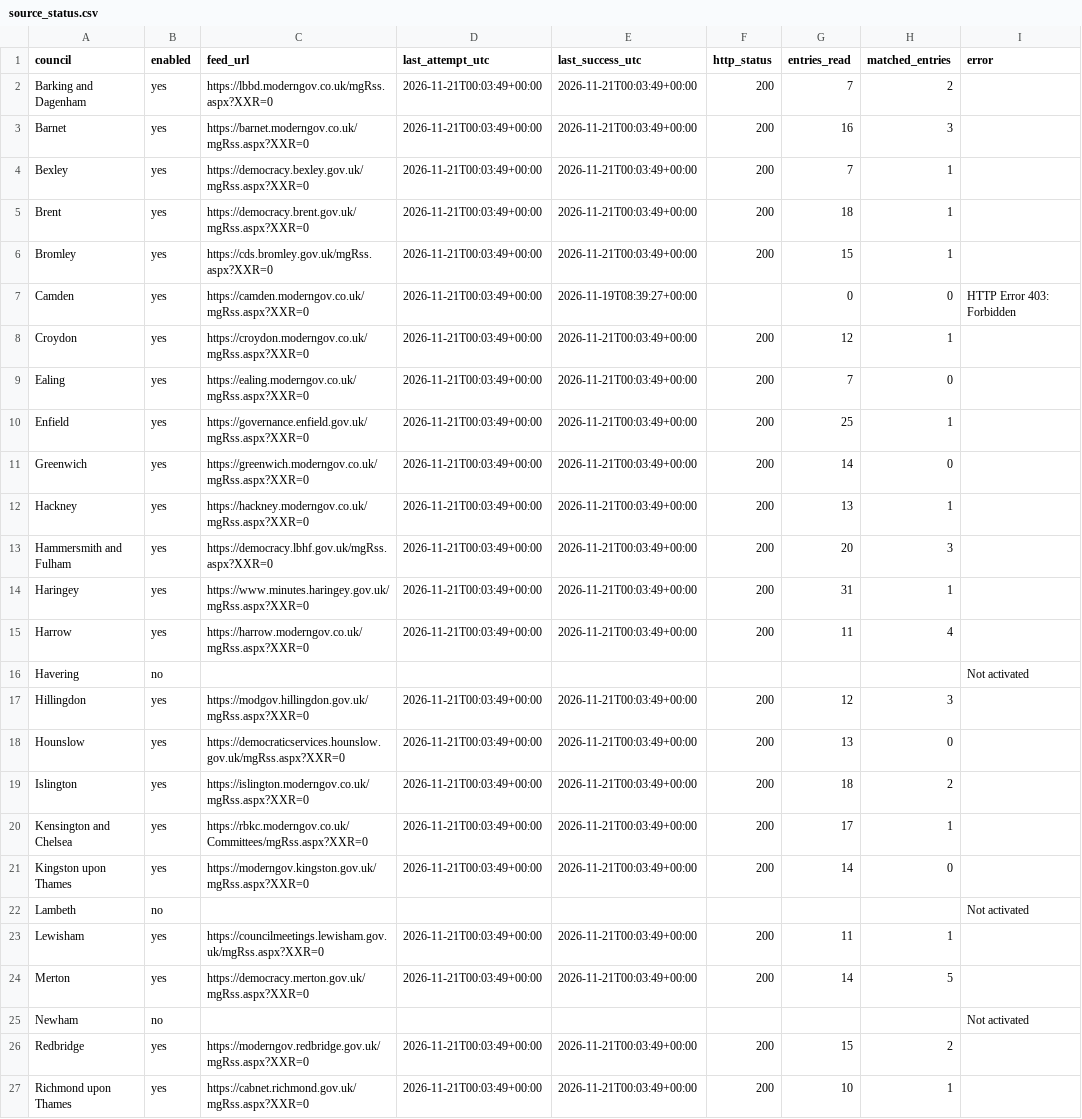
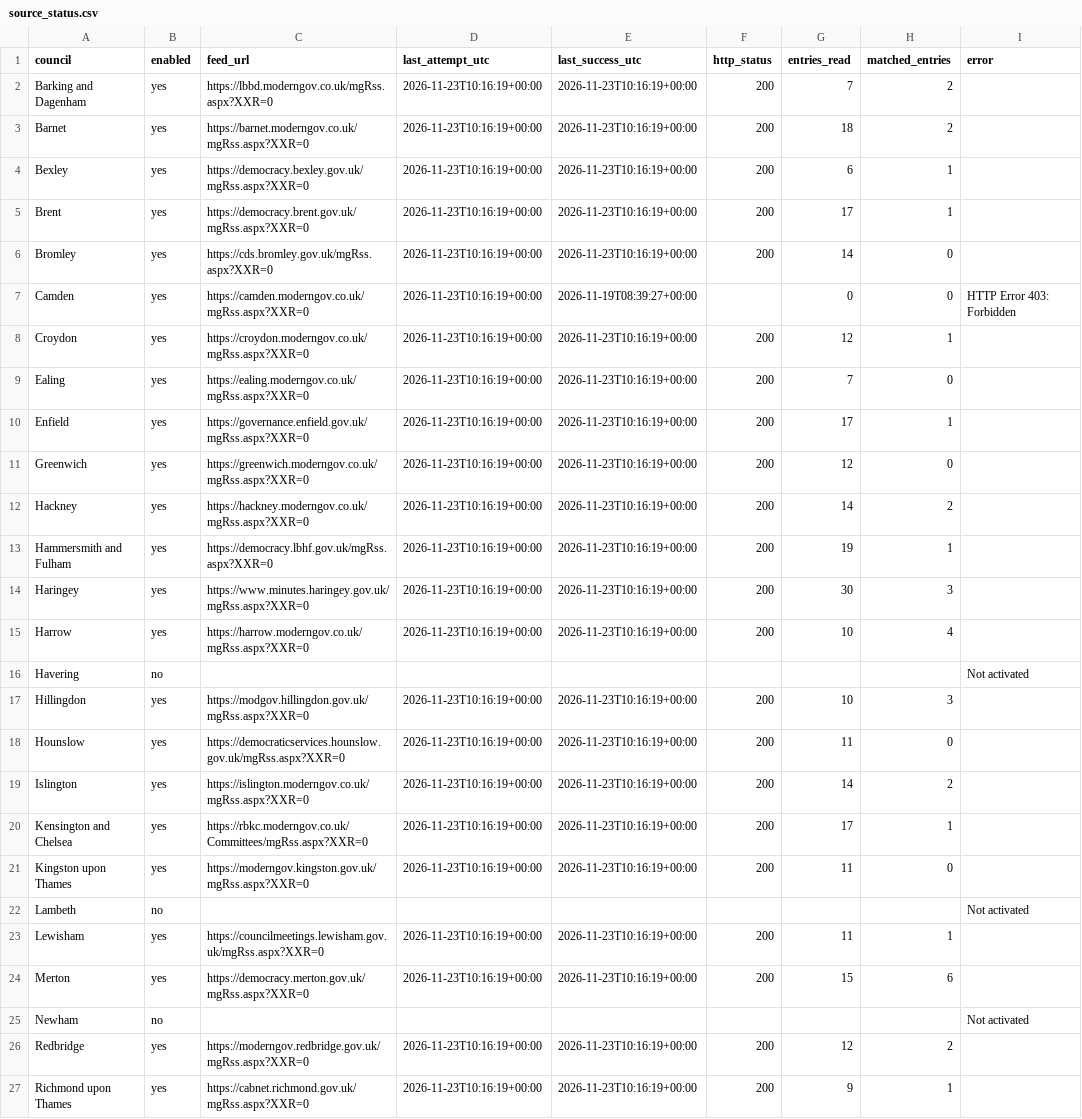
Before and after one commit to ciron-LCA/LCA-council-meetings-data, a CSV file: source_status.csv, drawn as a sheet; only a part is shown; the diff covers the shown part only; the diff names each change by its address in the sheet, - before the commit and + after, or states it on an @@ line.

```diff
--- a/source_status.csv
+++ b/source_status.csv
-D2:D15 (last_attempt_utc): 2026-11-21T00:03:49+00:00
+D2:D15 (last_attempt_utc): 2026-11-23T10:16:19+00:00
-E2:E6 (last_success_utc): 2026-11-21T00:03:49+00:00
+E2:E6 (last_success_utc): 2026-11-23T10:16:19+00:00
-G3 (entries_read): 16
+G3 (entries_read): 18
-H3 (matched_entries): 3
+H3 (matched_entries): 2
-G4 (entries_read): 7
+G4 (entries_read): 6
-G5 (entries_read): 18
+G5 (entries_read): 17
-G6 (entries_read): 15
+G6 (entries_read): 14
-H6 (matched_entries): 1
+H6 (matched_entries): 0
-E8:E15 (last_success_utc): 2026-11-21T00:03:49+00:00
+E8:E15 (last_success_utc): 2026-11-23T10:16:19+00:00
-G10 (entries_read): 25
+G10 (entries_read): 17
-G11 (entries_read): 14
+G11 (entries_read): 12
-G12 (entries_read): 13
+G12 (entries_read): 14
-H12 (matched_entries): 1
+H12 (matched_entries): 2
-G13 (entries_read): 20
+G13 (entries_read): 19
-H13 (matched_entries): 3
+H13 (matched_entries): 1
-G14 (entries_read): 31
+G14 (entries_read): 30
-H14 (matched_entries): 1
+H14 (matched_entries): 3
-G15 (entries_read): 11
+G15 (entries_read): 10
-D17:D21 (last_attempt_utc): 2026-11-21T00:03:49+00:00
+D17:D21 (last_attempt_utc): 2026-11-23T10:16:19+00:00
-E17:E21 (last_success_utc): 2026-11-21T00:03:49+00:00
+E17:E21 (last_success_utc): 2026-11-23T10:16:19+00:00
-G17 (entries_read): 12
+G17 (entries_read): 10
-G18 (entries_read): 13
+G18 (entries_read): 11
-G19 (entries_read): 18
+G19 (entries_read): 14
-G21 (entries_read): 14
+G21 (entries_read): 11
-D23:D24 (last_attempt_utc): 2026-11-21T00:03:49+00:00
+D23:D24 (last_attempt_utc): 2026-11-23T10:16:19+00:00
-E23:E24 (last_success_utc): 2026-11-21T00:03:49+00:00
+E23:E24 (last_success_utc): 2026-11-23T10:16:19+00:00
-G24 (entries_read): 14
+G24 (entries_read): 15
-H24 (matched_entries): 5
+H24 (matched_entries): 6
-D26:D27 (last_attempt_utc): 2026-11-21T00:03:49+00:00
+D26:D27 (last_attempt_utc): 2026-11-23T10:16:19+00:00
-E26:E27 (last_success_utc): 2026-11-21T00:03:49+00:00
+E26:E27 (last_success_utc): 2026-11-23T10:16:19+00:00
-G26 (entries_read): 15
+G26 (entries_read): 12
-G27 (entries_read): 10
+G27 (entries_read): 9
```
Also changed, not shown: 25 edited cells elsewhere in this file, meetings.csv.
